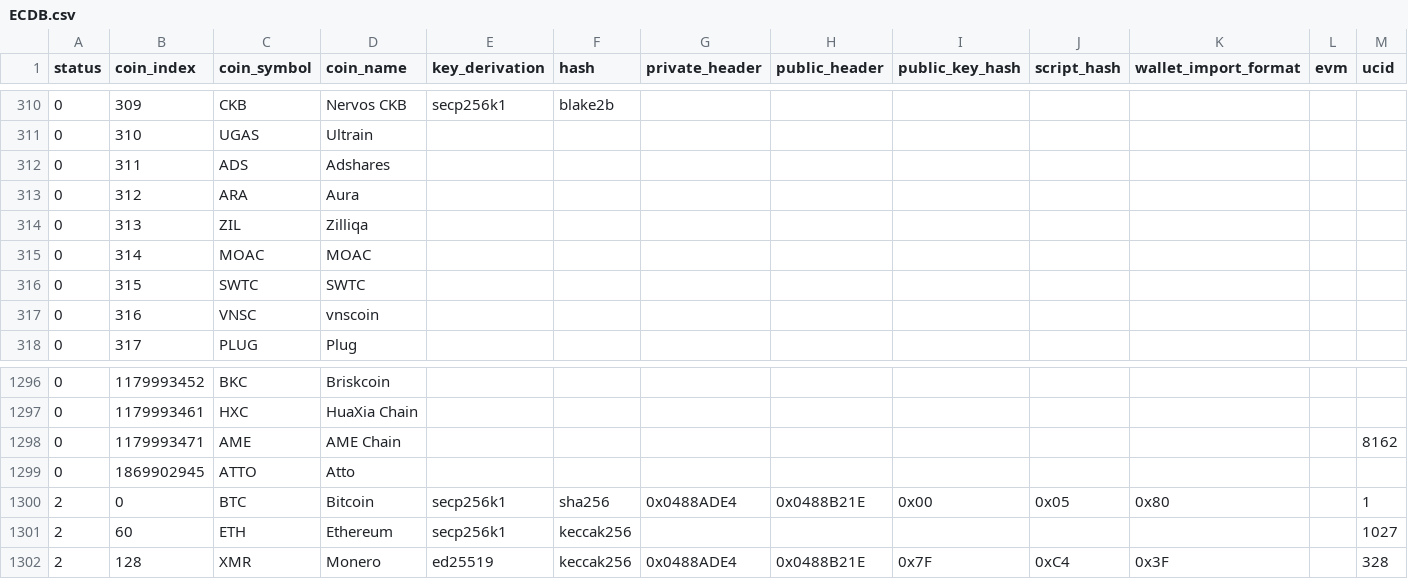
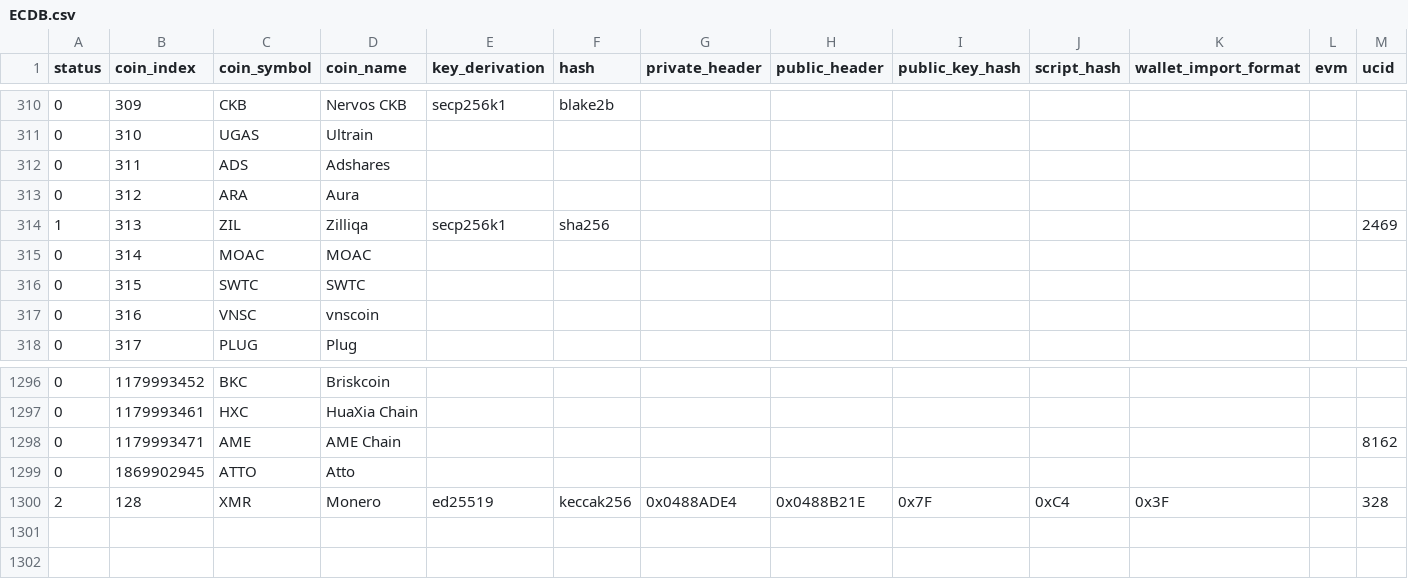
Before and after one commit to control-owl/eQ, a CSV file: res/coin/ECDB.csv, drawn as a sheet; only a part is shown, gaps mark what is left out.

```diff
--- a/res/coin/ECDB.csv
+++ b/res/coin/ECDB.csv
@@ -313,3 +313,3 @@ status,coin_index,coin_symbol,coin_name,key_derivation,hash,private_header,publi
 0,312,ARA,Aura,,,,,,,,,
-0,313,ZIL,Zilliqa,,,,,,,,,
+1,313,ZIL,Zilliqa,secp256k1,sha256,,,,,,,2469
 0,314,MOAC,MOAC,,,,,,,,,
@@ -1299,4 +1299,2 @@ status,coin_index,coin_symbol,coin_name,key_derivation,hash,private_header,publi
 0,1869902945,ATTO,Atto,,,,,,,,,
-2,0,BTC,Bitcoin,secp256k1,sha256,0x0488ADE4,0x0488B21E,0x00,0x05,0x80,,1
-2,60,ETH,Ethereum,secp256k1,keccak256,,,,,,,1027
 2,128,XMR,Monero,ed25519,keccak256,0x0488ADE4,0x0488B21E,0x7F,0xC4,0x3F,,328
```
Also changed, not shown: 7 other files.
